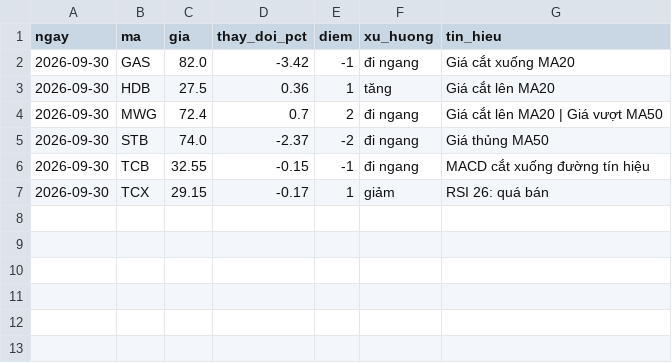
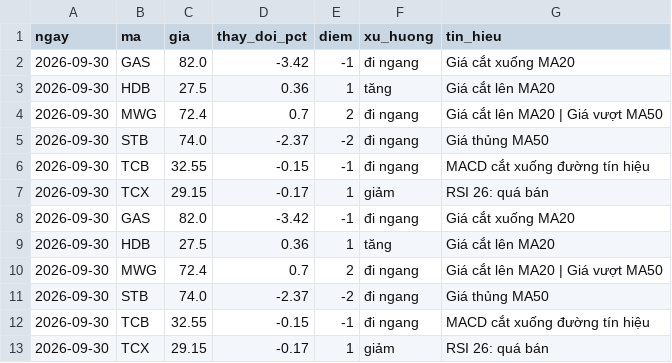
Before and after one commit to phamquangkhai48-ux/theo-doi-chung-khoan, a CSV file: data/lich_su_tin_hieu.csv, drawn as a sheet.

Commit message:
Cập nhật dữ liệu 01/10/2026

```diff
--- a/data/lich_su_tin_hieu.csv
+++ b/data/lich_su_tin_hieu.csv
@@ -7 +7,7 @@ ngay,ma,gia,thay_doi_pct,diem,xu_huong,tin_hieu
 2026-09-30,TCX,29.15,-0.17,1,giảm,RSI 26: quá bán
+2026-09-30,GAS,82.0,-3.42,-1,đi ngang,Giá cắt xuống MA20
+2026-09-30,HDB,27.5,0.36,1,tăng,Giá cắt lên MA20
+2026-09-30,MWG,72.4,0.7,2,đi ngang,Giá cắt lên MA20 | Giá vượt MA50
+2026-09-30,STB,74.0,-2.37,-2,đi ngang,Giá thủng MA50
+2026-09-30,TCB,32.55,-0.15,-1,đi ngang,MACD cắt xuống đường tín hiệu
+2026-09-30,TCX,29.15,-0.17,1,giảm,RSI 26: quá bán
```
